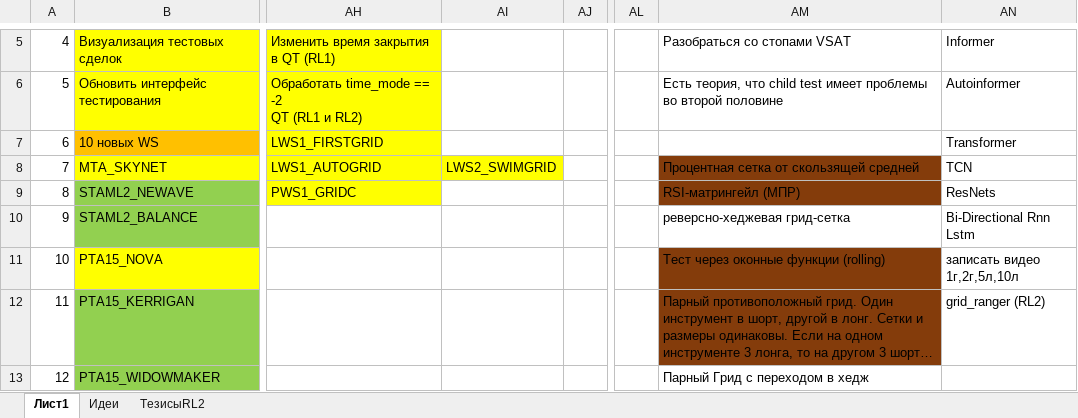
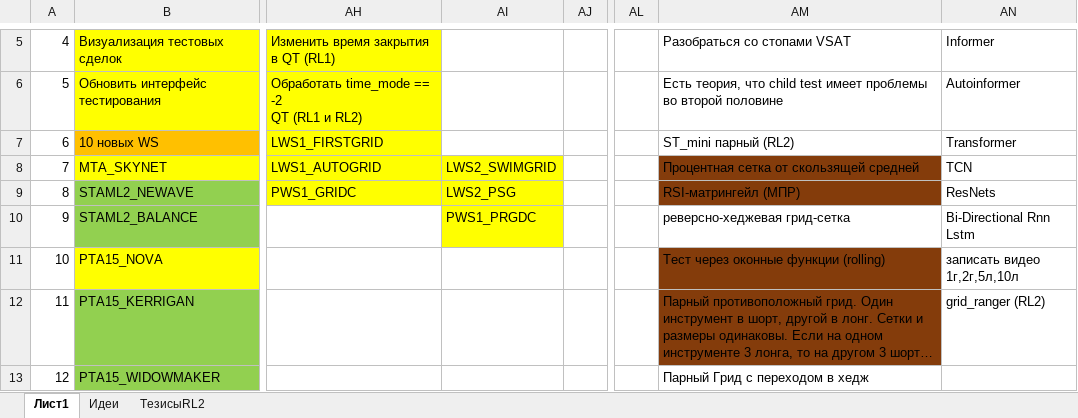
Before and after one commit to Anubis1Good/RichLaughter2, an Excel workbook: _other/WeekPlan.xlsx, sheet Лист1, drawn as a sheet; only a part is shown, gaps mark what is left out; long unchanged cells end in …; values as stored, in another font and other column widths than the file's, no borders; the diff names each change by its address in the sheet, - before the commit and + after, or states it on an @@ line.

```diff
--- a/_other/WeekPlan.xlsx (sheet Лист1)
+++ b/_other/WeekPlan.xlsx (sheet Лист1)
-AM7: (empty)
+AM7: ST_mini парный (RL2)
-AI9: (empty)
+AI9: LWS2_PSG
-AI9:AI10 fill: none
+AI9:AI10 fill: #FFFF00
-AI10: (empty)
+AI10: PWS1_PRGDC
```
Also changed, not shown: 7 other files.
